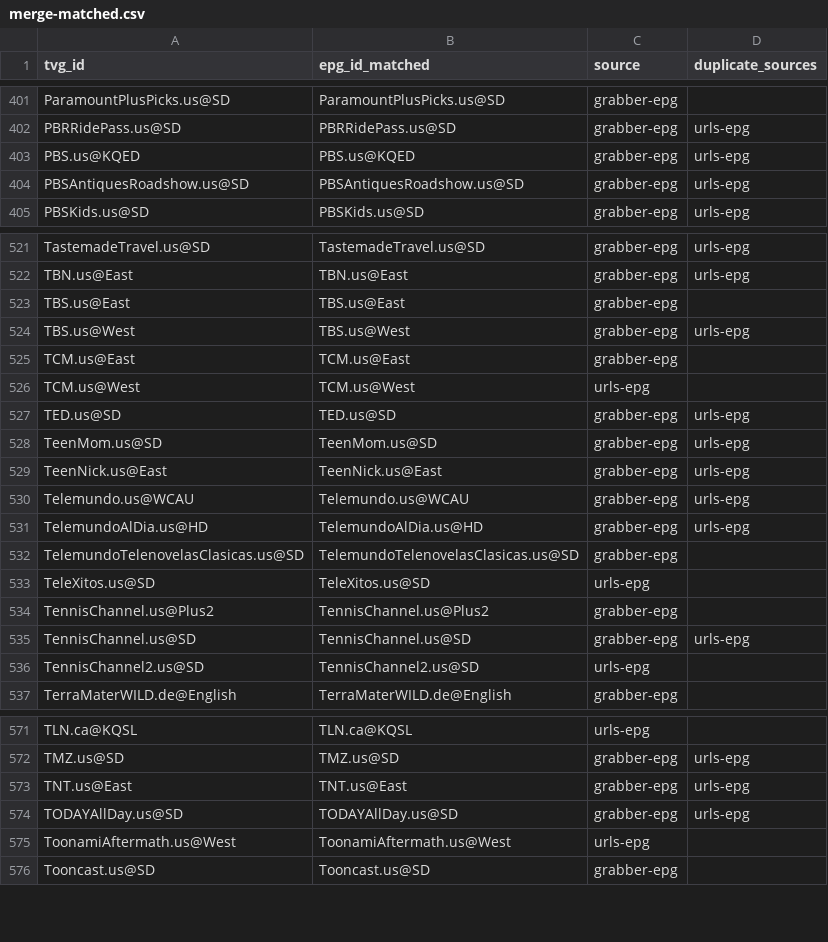
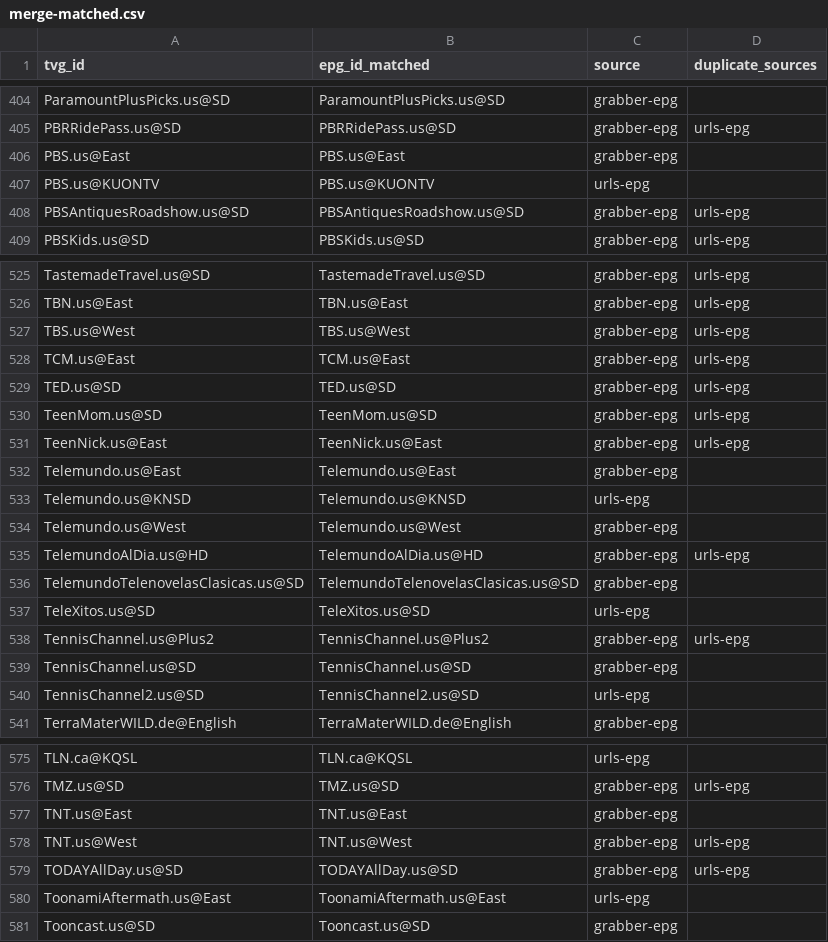
Before and after one commit to umarjamilpc/EPG-LIST-GEN, a CSV file: epgs/US/reports/merge-matched.csv, drawn as a sheet; only a part is shown, gaps mark what is left out; the diff covers the shown part only.

```diff
--- a/epgs/US/reports/merge-matched.csv
+++ b/epgs/US/reports/merge-matched.csv
@@ -402,3 +405,4 @@ ParamountPlusPicks.us@SD,ParamountPlusPicks.us@SD,grabber-epg,
 PBRRidePass.us@SD,PBRRidePass.us@SD,grabber-epg,urls-epg
-PBS.us@KQED,PBS.us@KQED,grabber-epg,urls-epg
+PBS.us@East,PBS.us@East,grabber-epg,
+PBS.us@KUONTV,PBS.us@KUONTV,urls-epg,
 PBSAntiquesRoadshow.us@SD,PBSAntiquesRoadshow.us@SD,grabber-epg,urls-epg
@@ -522,6 +526,4 @@ TastemadeTravel.us@SD,TastemadeTravel.us@SD,grabber-epg,urls-epg
 TBN.us@East,TBN.us@East,grabber-epg,urls-epg
-TBS.us@East,TBS.us@East,grabber-epg,
 TBS.us@West,TBS.us@West,grabber-epg,urls-epg
-TCM.us@East,TCM.us@East,grabber-epg,
-TCM.us@West,TCM.us@West,urls-epg,
+TCM.us@East,TCM.us@East,grabber-epg,urls-epg
 TED.us@SD,TED.us@SD,grabber-epg,urls-epg
@@ -529,3 +531,5 @@ TeenMom.us@SD,TeenMom.us@SD,grabber-epg,urls-epg
 TeenNick.us@East,TeenNick.us@East,grabber-epg,urls-epg
-Telemundo.us@WCAU,Telemundo.us@WCAU,grabber-epg,urls-epg
+Telemundo.us@East,Telemundo.us@East,grabber-epg,
+Telemundo.us@KNSD,Telemundo.us@KNSD,urls-epg,
+Telemundo.us@West,Telemundo.us@West,grabber-epg,
 TelemundoAlDia.us@HD,TelemundoAlDia.us@HD,grabber-epg,urls-epg
@@ -533,4 +537,4 @@ TelemundoTelenovelasClasicas.us@SD,TelemundoTelenovelasClasicas.us@SD,grabber-ep
 TeleXitos.us@SD,TeleXitos.us@SD,urls-epg,
-TennisChannel.us@Plus2,TennisChannel.us@Plus2,grabber-epg,
-TennisChannel.us@SD,TennisChannel.us@SD,grabber-epg,urls-epg
+TennisChannel.us@Plus2,TennisChannel.us@Plus2,grabber-epg,urls-epg
+TennisChannel.us@SD,TennisChannel.us@SD,grabber-epg,
 TennisChannel2.us@SD,TennisChannel2.us@SD,urls-epg,
@@ -572,5 +576,6 @@ TLN.ca@KQSL,TLN.ca@KQSL,urls-epg,
 TMZ.us@SD,TMZ.us@SD,grabber-epg,urls-epg
-TNT.us@East,TNT.us@East,grabber-epg,urls-epg
+TNT.us@East,TNT.us@East,grabber-epg,
+TNT.us@West,TNT.us@West,grabber-epg,urls-epg
 TODAYAllDay.us@SD,TODAYAllDay.us@SD,grabber-epg,urls-epg
-ToonamiAftermath.us@West,ToonamiAftermath.us@West,urls-epg,
+ToonamiAftermath.us@East,ToonamiAftermath.us@East,urls-epg,
 Tooncast.us@SD,Tooncast.us@SD,grabber-epg,
```
Also changed, not shown: 7 added rows, 3 removed rows and 37 edited cells elsewhere in this file, epgs/US/reports/grabber-matched.csv, epgs/US/reports/urls-matched.csv, 12 other files.
